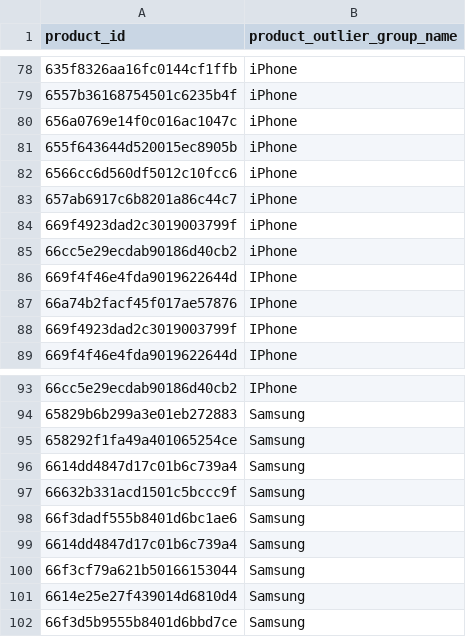
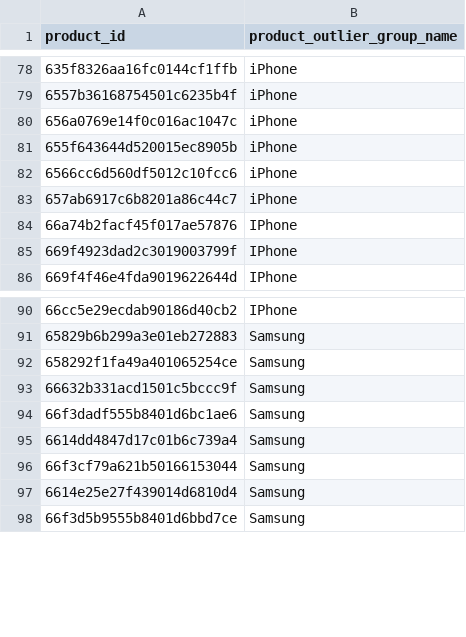
Before and after one commit to david-but-its-daweed/dbt-spark-models, a CSV file: seeds/product_outliers_seed.csv, drawn as a sheet; only a part is shown, gaps mark what is left out.

Commit message:
fix a bug (#876)
в файле были дубли


https://joom-team.slack.com/archives/C2QM63CG0/p1729093646003889?thread_ts=1729067314.448809&cid=C2QM63CG0

---------

Co-authored-by: g00sek <g00sek@users.noreply.github.com>

```diff
--- a/seeds/product_outliers_seed.csv
+++ b/seeds/product_outliers_seed.csv
@@ -83,5 +83,2 @@ product_id,product_outlier_group_name
 657ab6917c6b8201a86c44c7,iPhone
-669f4923dad2c3019003799f,iPhone
-66cc5e29ecdab90186d40cb2,iPhone
-669f4f46e4fda9019622644d,IPhone
 66a74b2facf45f017ae57876,IPhone
@@ -95,3 +92,2 @@ product_id,product_outlier_group_name
 658292f1fa49a401065254ce,Samsung
-6614dd4847d17c01b6c739a4,Samsung
 66632b331acd1501c5bccc9f,Samsung
```
